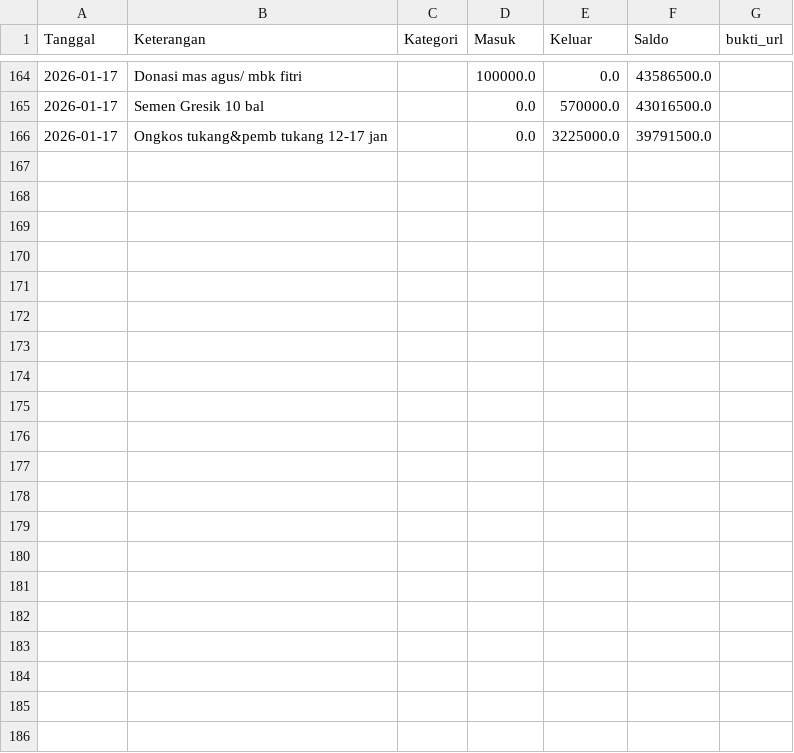
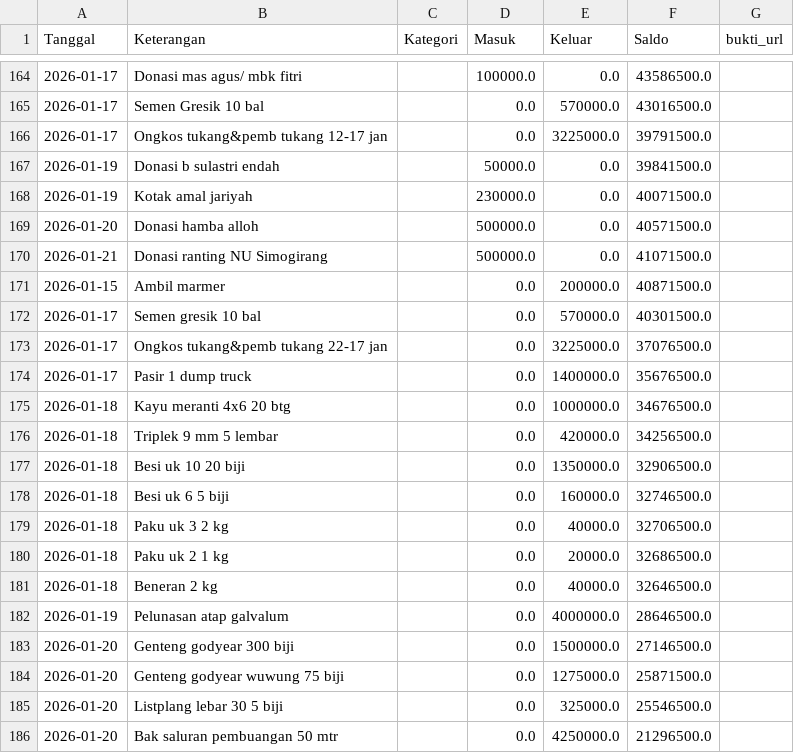
Before and after one commit to mushollaattaqwaklotok/sistem-keuangan-attaqwa, a CSV file: data/keuangan.csv, drawn as a sheet; only a part is shown, gaps mark what is left out.

Commit message:
Update keuangan.csv

```diff
--- a/data/keuangan.csv
+++ b/data/keuangan.csv
@@ -166 +166,21 @@ Tanggal,Keterangan,Kategori,Masuk,Keluar,Saldo,bukti_url
 2026-01-17,Ongkos tukang&pemb tukang 12-17 jan,,0.0,3225000.0,39791500.0,
+2026-01-19,Donasi b sulastri endah,,50000.0,0.0,39841500.0,
+2026-01-19,Kotak amal jariyah,,230000.0,0.0,40071500.0,
+2026-01-20,Donasi hamba alloh,,500000.0,0.0,40571500.0,
+2026-01-21,Donasi ranting NU Simogirang,,500000.0,0.0,41071500.0,
+2026-01-15,Ambil marmer,,0.0,200000.0,40871500.0,
+2026-01-17,Semen gresik 10 bal,,0.0,570000.0,40301500.0,
+2026-01-17,Ongkos tukang&pemb tukang 22-17 jan,,0.0,3225000.0,37076500.0,
+2026-01-17,Pasir 1 dump truck,,0.0,1400000.0,35676500.0,
+2026-01-18,Kayu meranti 4x6 20 btg,,0.0,1000000.0,34676500.0,
+2026-01-18,Triplek 9 mm 5 lembar,,0.0,420000.0,34256500.0,
+2026-01-18,Besi uk 10 20 biji,,0.0,1350000.0,32906500.0,
+2026-01-18,Besi uk 6 5 biji,,0.0,160000.0,32746500.0,
+2026-01-18,Paku uk 3 2 kg,,0.0,40000.0,32706500.0,
+2026-01-18,Paku uk 2 1 kg,,0.0,20000.0,32686500.0,
+2026-01-18,Beneran 2 kg,,0.0,40000.0,32646500.0,
+2026-01-19,Pelunasan atap galvalum,,0.0,4000000.0,28646500.0,
+2026-01-20,Genteng godyear 300 biji,,0.0,1500000.0,27146500.0,
+2026-01-20,Genteng godyear wuwung 75 biji,,0.0,1275000.0,25871500.0,
+2026-01-20,Listplang lebar 30 5 biji,,0.0,325000.0,25546500.0,
+2026-01-20,Bak saluran pembuangan 50 mtr,,0.0,4250000.0,21296500.0,
```
